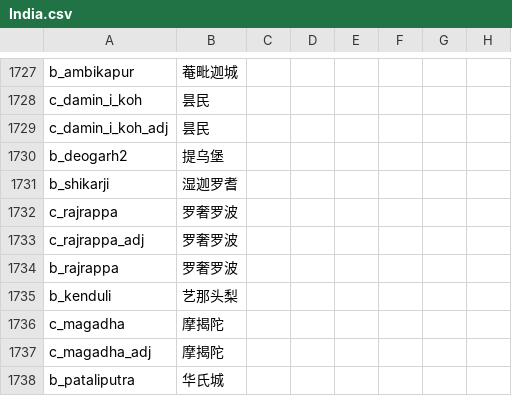
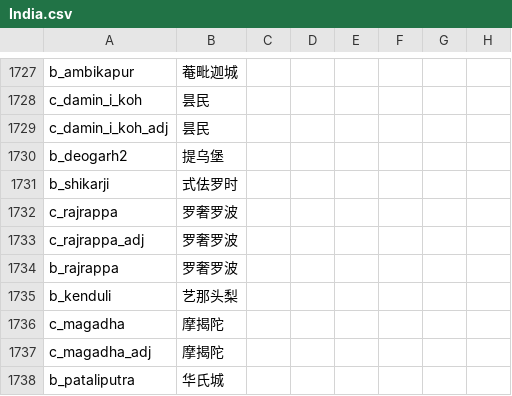
Before and after one commit to paratranz/CK2-Chinese-Localisation, a CSV file: localisation/India.csv, drawn as a sheet; only a part is shown, gaps mark what is left out; the diff names each change by its address in the sheet, - before the commit and + after, or states it on an @@ line.

```diff
--- a/localisation/India.csv
+++ b/localisation/India.csv
-B1731: 湿迦罗耆
+B1731: 式佉罗时
```
Also changed, not shown: localisation/MonksAndMystics.csv, 2 other files.
